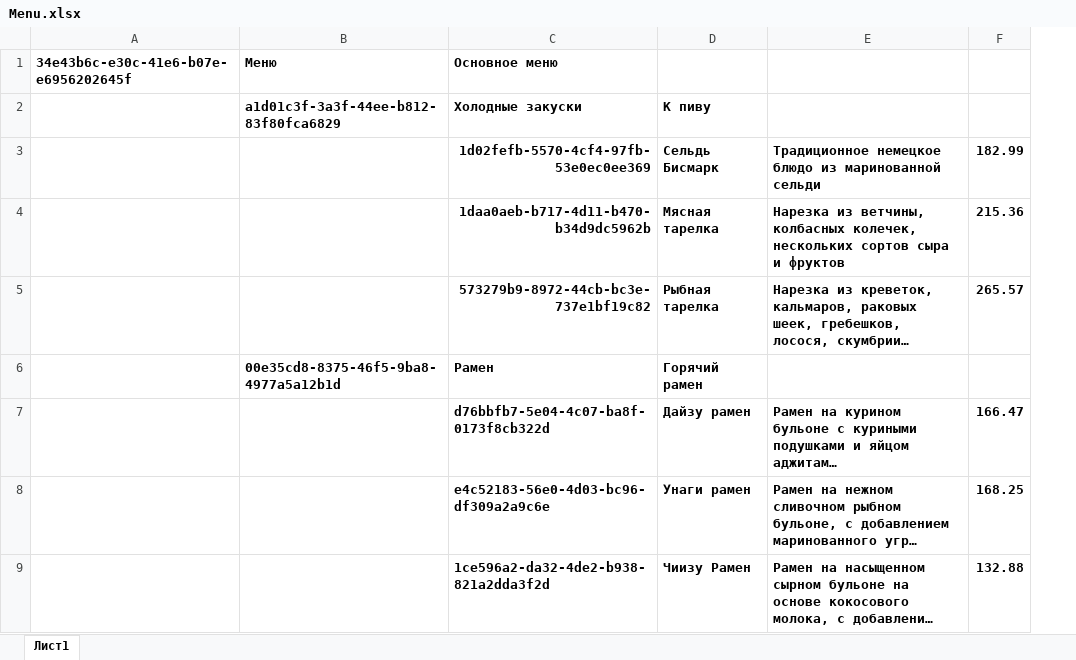
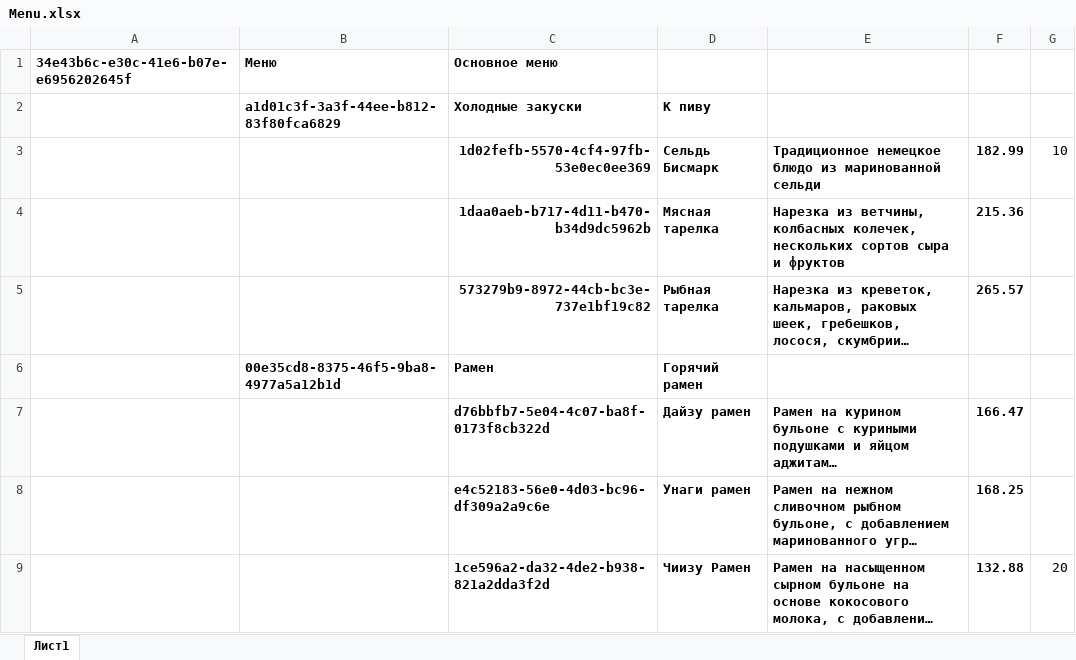
Before and after one commit to Hardcore-ov/ylab_testwork, an Excel workbook: admin/Menu.xlsx, sheet Лист1, drawn as a sheet; only a part is shown; long unchanged cells end in …; values as stored, in another font and other column widths than the file's, no borders; the diff names each change by its address in the sheet, - before the commit and + after, or states it on an @@ line.

```diff
--- a/admin/Menu.xlsx (sheet Лист1)
+++ b/admin/Menu.xlsx (sheet Лист1)
+column G, rows 3-9: 10 |  |  |  |  |  | 20
```
Also changed, not shown: 13 other files.
